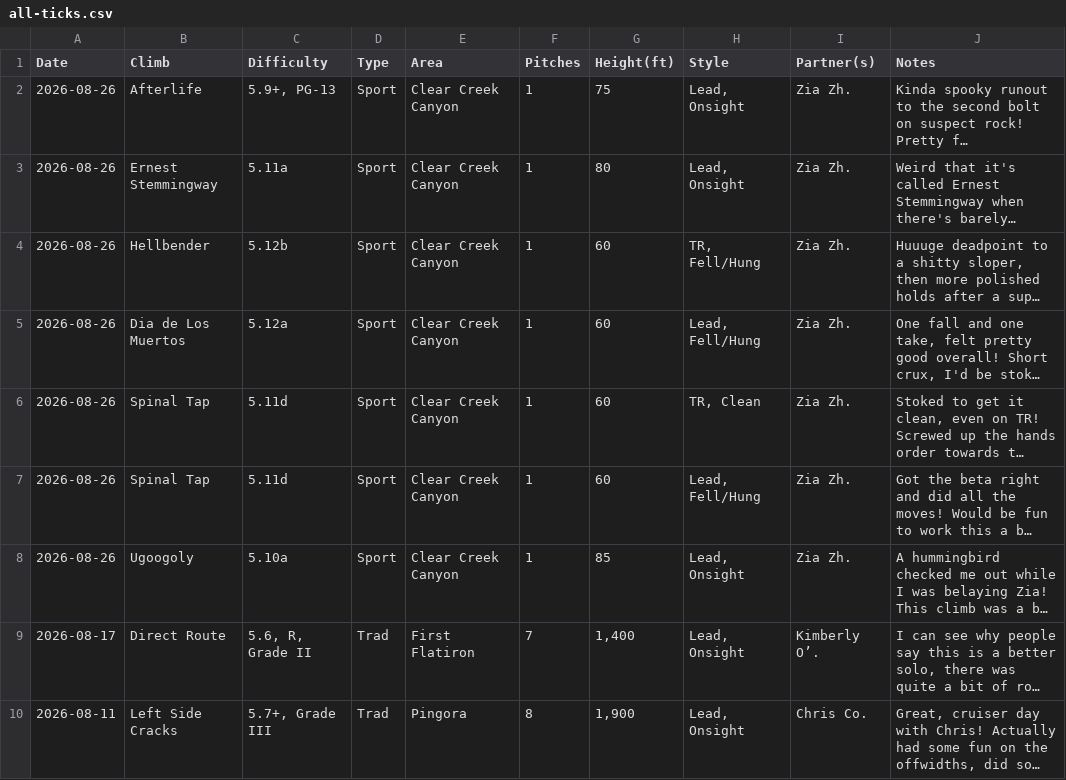
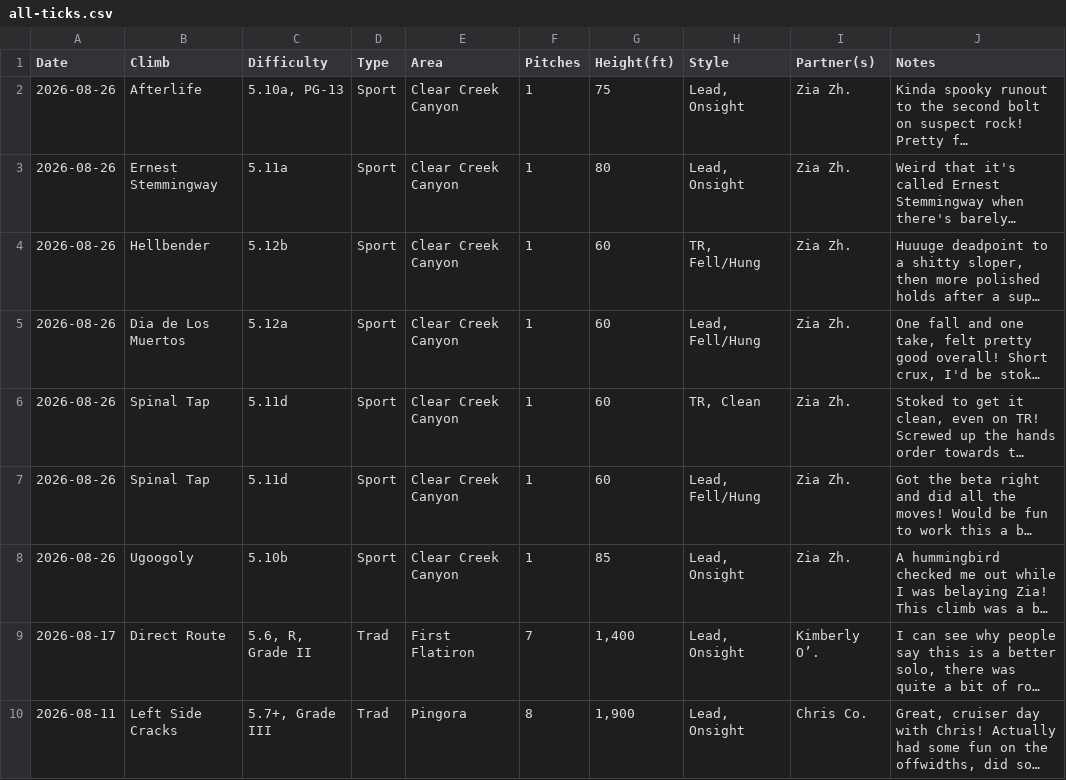
Before and after one commit to achiquit/websitejazzhands, a CSV file: climbing/data/all-ticks.csv, drawn as a sheet; only a part is shown; long unchanged cells end in …; the diff names each change by its address in the sheet, - before the commit and + after, or states it on an @@ line.

```diff
--- a/climbing/data/all-ticks.csv
+++ b/climbing/data/all-ticks.csv
-C2 (Difficulty): 5.9+, PG-13
+C2 (Difficulty): 5.10a, PG-13
-C8 (Difficulty): 5.10a
+C8 (Difficulty): 5.10b
```
Also changed, not shown: climbing/data/all-time-stats.csv, climbing/data/top-climbs.csv, 7 other files.
